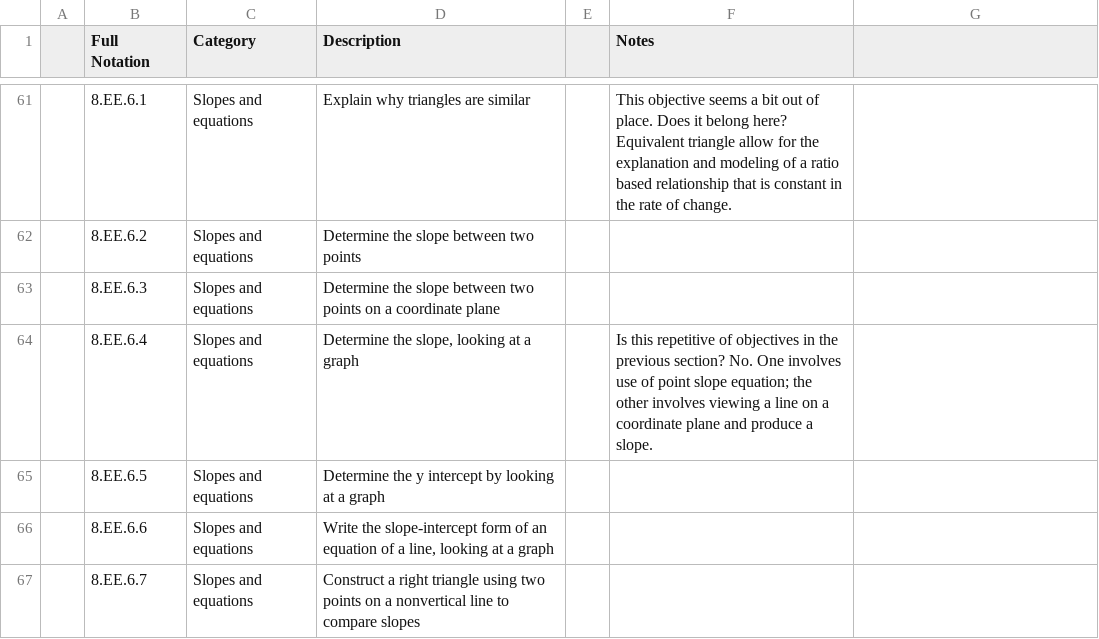
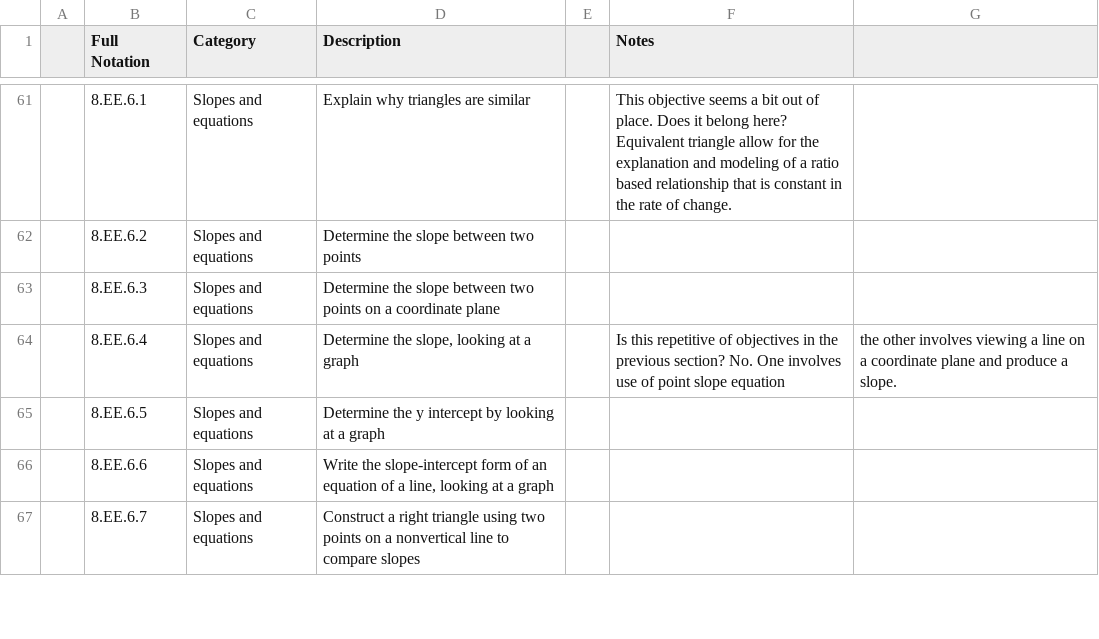
Before and after one commit to dormanmath/OpenLearningObjectives, a CSV file: Math/6-8/8th grade math learning objectives for OLO - Objectives.csv, drawn as a sheet; only a part is shown, gaps mark what is left out; the diff names each change by its address in the sheet, - before the commit and + after, or states it on an @@ line.

```diff
--- a/Math/6-8/8th grade math learning objectives for OLO - Objectives.csv
+++ b/Math/6-8/8th grade math learning objectives for OLO - Objectives.csv
-F64 (Notes): …point slope equation; the other involves viewing a line on a coordinate plane and produce a slope.
+F64 (Notes): …point slope equation
-G64: (empty)
+G64: the other involves viewing a line on a coordinate plane and produce a slope.
```
Also changed, not shown: ELA/OLO_ELA_3_4.csv.
